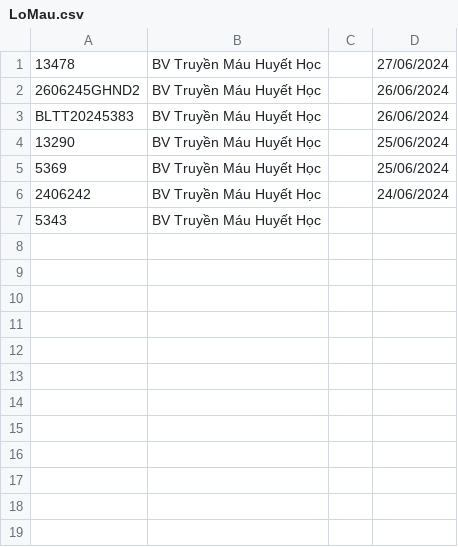
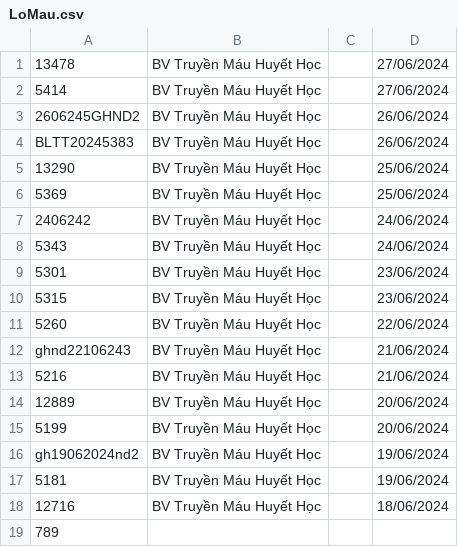
Before and after one commit to Dunglailaptop/crawpython, a CSV file: indexcraw/LoMau.csv, drawn as a sheet.

```diff
--- a/indexcraw/LoMau.csv
+++ b/indexcraw/LoMau.csv
@@ -1,2 +1,3 @@
 13478,BV Truyền Máu Huyết Học,,27/06/2024
+5414,BV Truyền Máu Huyết Học,,27/06/2024
 2606245GHND2,BV Truyền Máu Huyết Học,,26/06/2024
@@ -6,2 +7,13 @@ BLTT20245383,BV Truyền Máu Huyết Học,,26/06/2024
 2406242,BV Truyền Máu Huyết Học,,24/06/2024
-5343,BV Truyền Máu Huyết Học,,
+5343,BV Truyền Máu Huyết Học,,24/06/2024
+5301,BV Truyền Máu Huyết Học,,23/06/2024
+5315,BV Truyền Máu Huyết Học,,23/06/2024
+5260,BV Truyền Máu Huyết Học,,22/06/2024
+ghnd22106243,BV Truyền Máu Huyết Học,,21/06/2024
+5216,BV Truyền Máu Huyết Học,,21/06/2024
+12889,BV Truyền Máu Huyết Học,,20/06/2024
+5199,BV Truyền Máu Huyết Học,,20/06/2024
+gh19062024nd2,BV Truyền Máu Huyết Học,,19/06/2024
+5181,BV Truyền Máu Huyết Học,,19/06/2024
+12716,BV Truyền Máu Huyết Học,,18/06/2024
+789,,,
```
Also changed, not shown: 1 other file.
